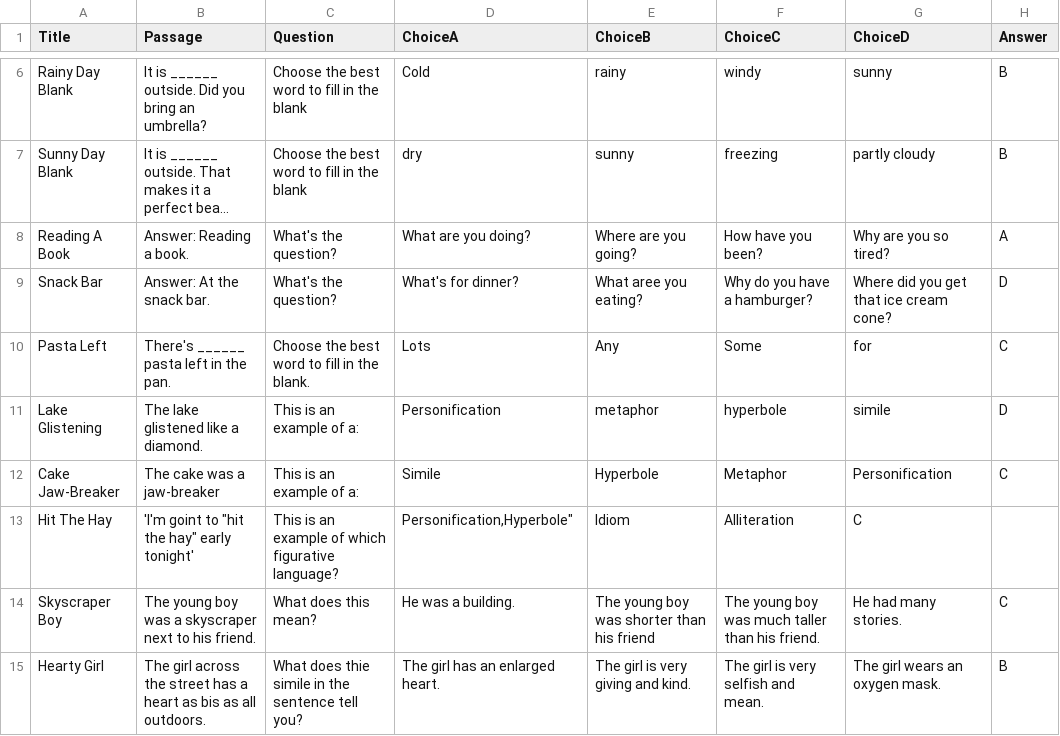
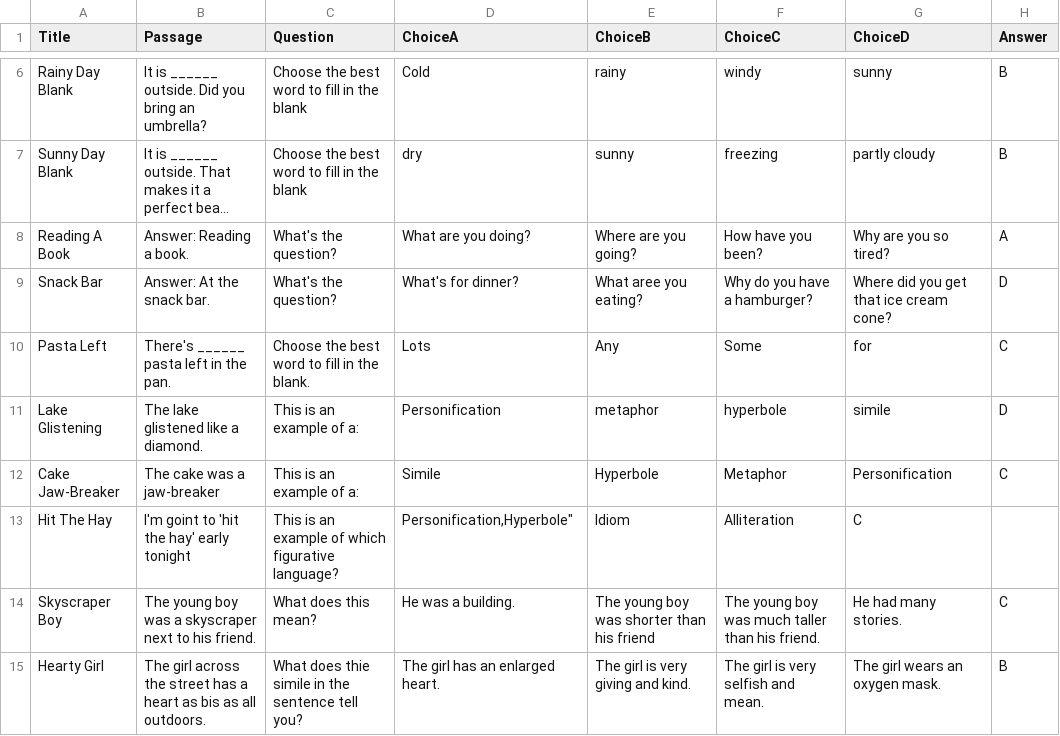
Before and after one commit to Jhon-Perez/Fantasy-Critters, a CSV file: questions.csv, drawn as a sheet; only a part is shown, gaps mark what is left out; long unchanged cells end in ….

Commit message:
Update questions.csv

```diff
--- a/questions.csv
+++ b/questions.csv
@@ -12,3 +12,3 @@ Title,Passage,Question,ChoiceA,ChoiceB,ChoiceC,ChoiceD,Answer
 "Cake Jaw-Breaker","The cake was a jaw-breaker","This is an example of a:","Simile","Hyperbole","Metaphor","Personification","C"
-"Hit The Hay",'I'm goint to "hit the hay" early tonight',"This is an example of which figurative language?","Personification,"Hyperbole","Idiom","Alliteration","C"
+"Hit The Hay","I'm goint to 'hit the hay' early tonight","This is an example of which figurative language?","Personification,"Hyperbole","Idiom","Alliteration","C"
 "Skyscraper Boy","The young boy was a skyscraper next to his friend.","What does this mean?","He was a building.","The young boy was shorter than his friend","The young boy was much taller than his friend.","He had many stories.","C"
```
